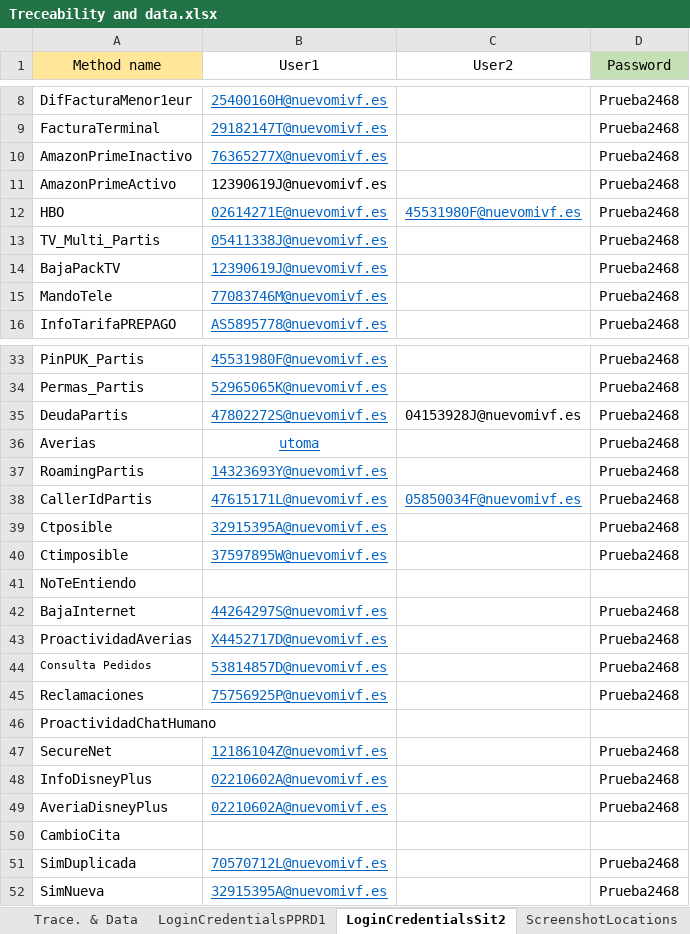
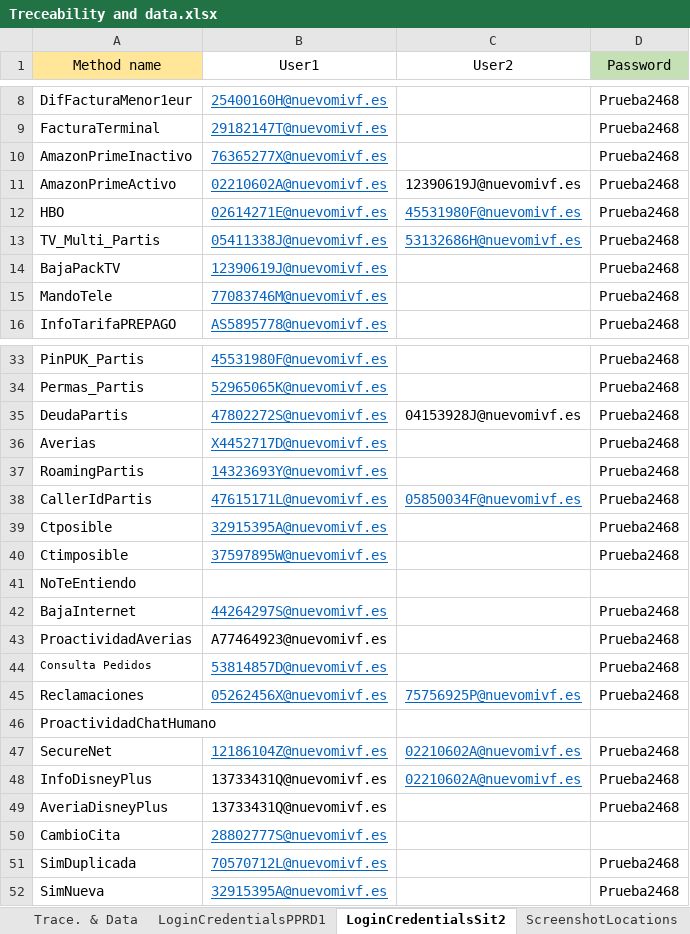
Before and after one commit to leoShahinho/SeleniumExample2, an Excel workbook: Treceability and data.xlsx, sheet LoginCredentialsSit2, drawn as a sheet; only a part is shown, gaps mark what is left out; values as stored, in another font and other column widths than the file's, no borders; the diff names each change by its address in the sheet, - before the commit and + after, or states it on an @@ line.

```diff
--- a/Treceability and data.xlsx (sheet LoginCredentialsSit2)
+++ b/Treceability and data.xlsx (sheet LoginCredentialsSit2)
-B11 (User1): 12390619J@nuevomivf.es
+B11 (User1): 02210602A@nuevomivf.es
@@ B11 underline: off → on, text colour: black → #0563C1 @@
-C11 (User2): (empty)
+C11 (User2): 12390619J@nuevomivf.es
-C13 (User2): (empty)
+C13 (User2): 53132686H@nuevomivf.es
-B36 (User1): utoma
+B36 (User1): X4452717D@nuevomivf.es
-B43 (User1): X4452717D@nuevomivf.es
+B43 (User1): A77464923@nuevomivf.es
@@ B43 underline: on → off, text colour: #0563C1 → black @@
-B45 (User1): 75756925P@nuevomivf.es
+B45 (User1): 05262456X@nuevomivf.es
-C45 (User2): (empty)
+C45 (User2): 75756925P@nuevomivf.es
-C47:C48 (User2): (empty)
+C47:C48 (User2): 02210602A@nuevomivf.es
-B48:B49 (User1): 02210602A@nuevomivf.es
+B48:B49 (User1): 13733431Q@nuevomivf.es
@@ B48:B49 underline: on → off, text colour: #0563C1 → black @@
-B50 (User1): (empty)
+B50 (User1): 28802777S@nuevomivf.es
```
Also changed, not shown: 40 other files.
